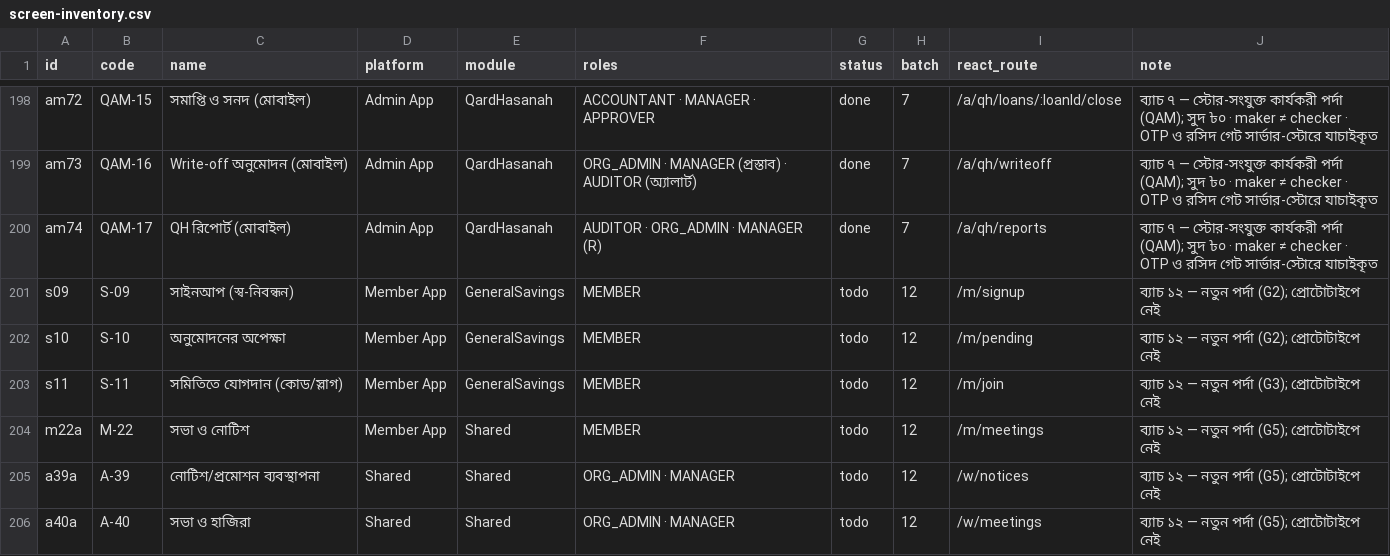
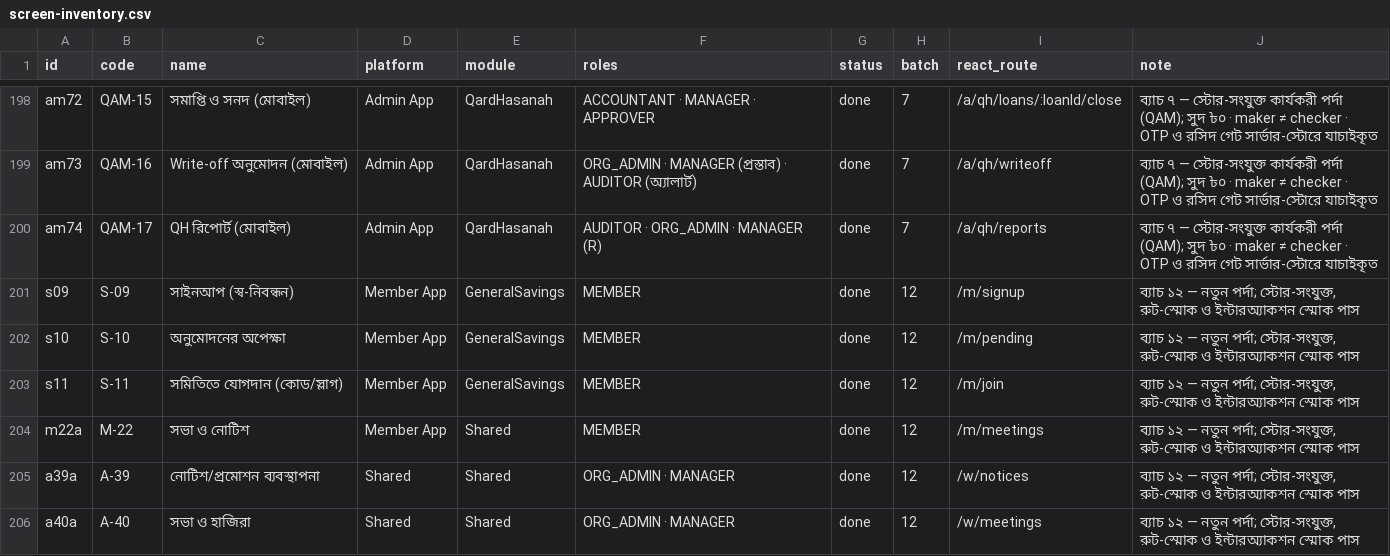
Before and after one commit to rashedpervej/Amar-Somobay-v2, a CSV file: docs/plans/screen-inventory.csv, drawn as a sheet; only a part is shown, gaps mark what is left out.

Commit message:
feat(batch-12): notices, meetings & member onboarding screens + design parity audit
Co-authored-by: arena-agent <297053741+arena-agent@users.noreply.github.com>

```diff
--- a/docs/plans/screen-inventory.csv
+++ b/docs/plans/screen-inventory.csv
@@ -200,7 +200,7 @@ am73,QAM-16,Write-off অনুমোদন (মোবাইল),Admin App,QardH
 am74,QAM-17,QH রিপোর্ট (মোবাইল),Admin App,QardHasanah,AUDITOR · ORG_ADMIN · MANAGER (R),done,7,/a/qh/reports,ব্যাচ ৭ — স্টোর-সংযুক্ত কার্যকরী পর্দা (QAM); সুদ ৳০ · maker ≠ checker · OTP ও রসিদ গেট সার্ভার-স্টোরে যাচাইকৃত
-s09,S-09,সাইনআপ (স্ব-নিবন্ধন),Member App,GeneralSavings,MEMBER,todo,12,/m/signup,ব্যাচ ১২ — নতুন পর্দা (G2); প্রোটোটাইপে নেই
-s10,S-10,অনুমোদনের অপেক্ষা,Member App,GeneralSavings,MEMBER,todo,12,/m/pending,ব্যাচ ১২ — নতুন পর্দা (G2); প্রোটোটাইপে নেই
-s11,S-11,সমিতিতে যোগদান (কোড/স্লাগ),Member App,GeneralSavings,MEMBER,todo,12,/m/join,ব্যাচ ১২ — নতুন পর্দা (G3); প্রোটোটাইপে নেই
-m22a,M-22,সভা ও নোটিশ,Member App,Shared,MEMBER,todo,12,/m/meetings,ব্যাচ ১২ — নতুন পর্দা (G5); প্রোটোটাইপে নেই
-a39a,A-39,নোটিশ/প্রমোশন ব্যবস্থাপনা,Shared,Shared,ORG_ADMIN · MANAGER,todo,12,/w/notices,ব্যাচ ১২ — নতুন পর্দা (G5); প্রোটোটাইপে নেই
-a40a,A-40,সভা ও হাজিরা,Shared,Shared,ORG_ADMIN · MANAGER,todo,12,/w/meetings,ব্যাচ ১২ — নতুন পর্দা (G5); প্রোটোটাইপে নেই
+s09,S-09,সাইনআপ (স্ব-নিবন্ধন),Member App,GeneralSavings,MEMBER,done,12,/m/signup,"ব্যাচ ১২ — নতুন পর্দা; স্টোর-সংযুক্ত, রুট-স্মোক ও ইন্টারঅ্যাকশন স্মোক পাস"
+s10,S-10,অনুমোদনের অপেক্ষা,Member App,GeneralSavings,MEMBER,done,12,/m/pending,"ব্যাচ ১২ — নতুন পর্দা; স্টোর-সংযুক্ত, রুট-স্মোক ও ইন্টারঅ্যাকশন স্মোক পাস"
+s11,S-11,সমিতিতে যোগদান (কোড/স্লাগ),Member App,GeneralSavings,MEMBER,done,12,/m/join,"ব্যাচ ১২ — নতুন পর্দা; স্টোর-সংযুক্ত, রুট-স্মোক ও ইন্টারঅ্যাকশন স্মোক পাস"
+m22a,M-22,সভা ও নোটিশ,Member App,Shared,MEMBER,done,12,/m/meetings,"ব্যাচ ১২ — নতুন পর্দা; স্টোর-সংযুক্ত, রুট-স্মোক ও ইন্টারঅ্যাকশন স্মোক পাস"
+a39a,A-39,নোটিশ/প্রমোশন ব্যবস্থাপনা,Shared,Shared,ORG_ADMIN · MANAGER,done,12,/w/notices,"ব্যাচ ১২ — নতুন পর্দা; স্টোর-সংযুক্ত, রুট-স্মোক ও ইন্টারঅ্যাকশন স্মোক পাস"
+a40a,A-40,সভা ও হাজিরা,Shared,Shared,ORG_ADMIN · MANAGER,done,12,/w/meetings,"ব্যাচ ১২ — নতুন পর্দা; স্টোর-সংযুক্ত, রুট-স্মোক ও ইন্টারঅ্যাকশন স্মোক পাস"
```
Also changed, not shown: 44 other files.
